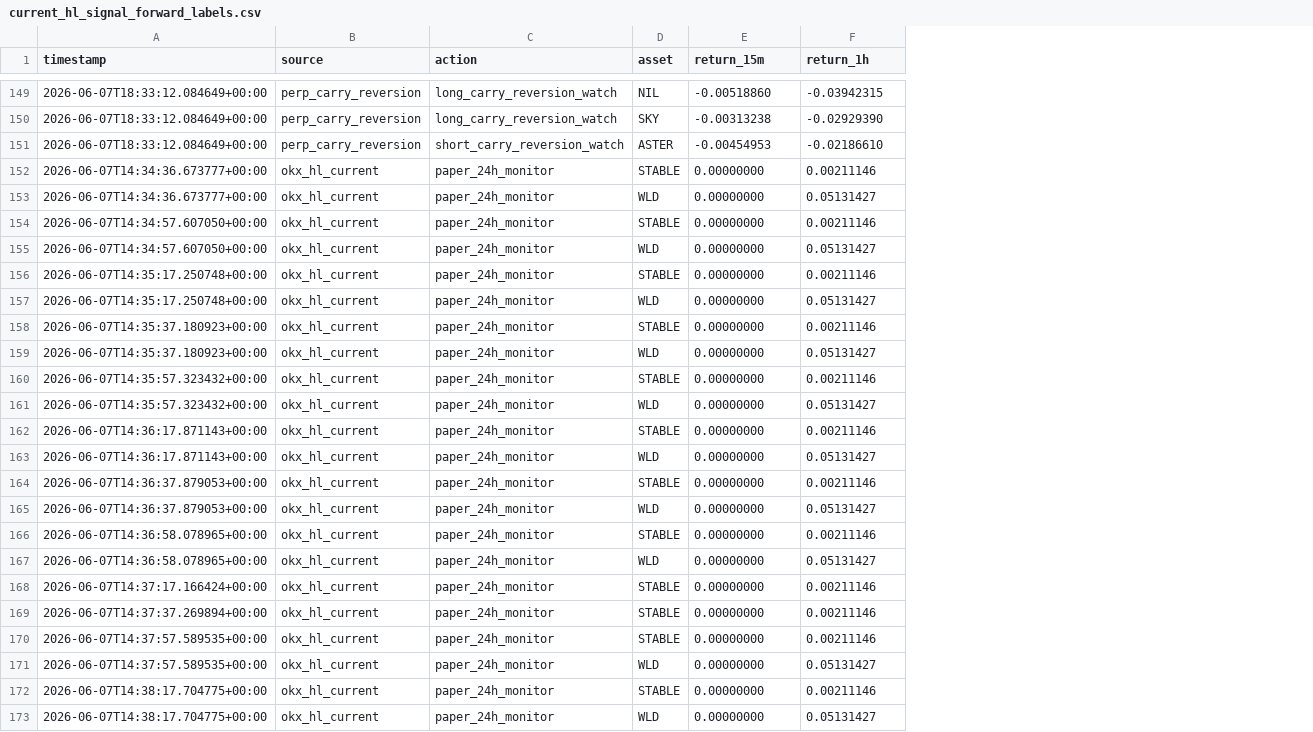
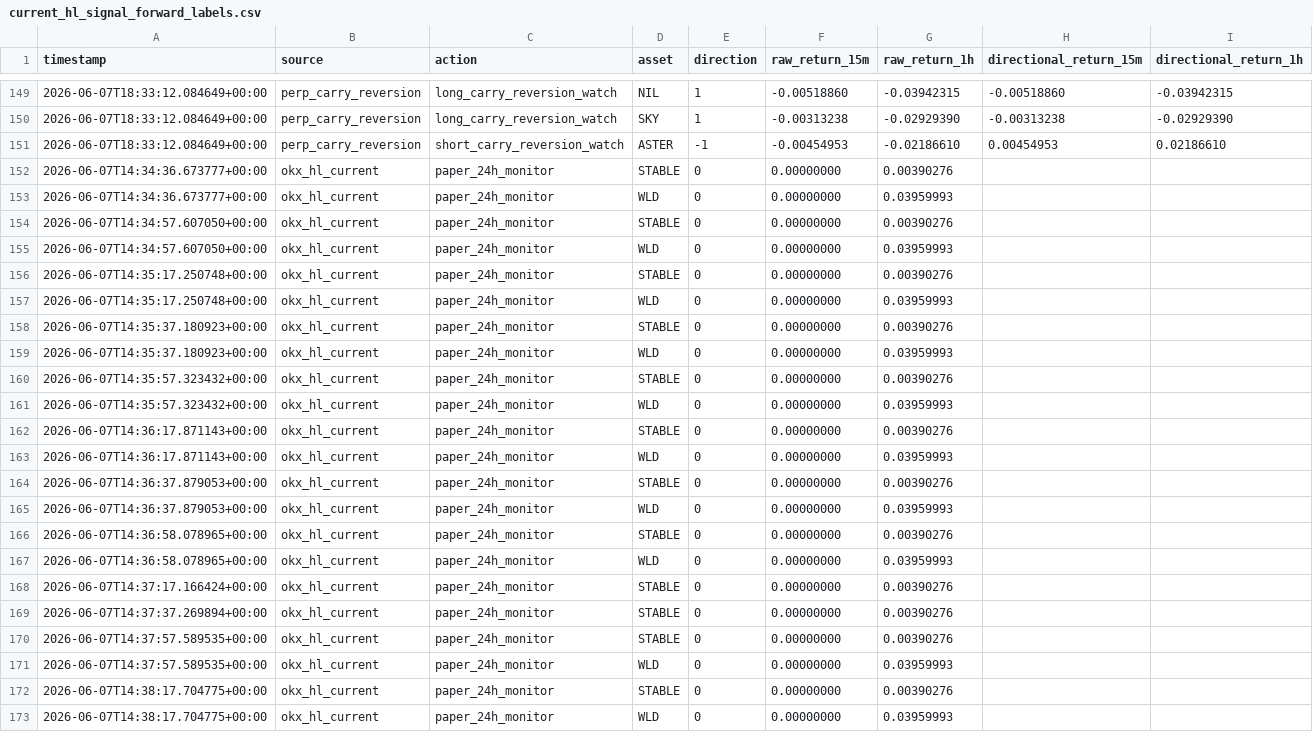
Before and after one commit to tomato414941/alpha-os, a CSV file: strategies/candidate_validation/current_hl_signal_forward_labels.csv, drawn as a sheet; only a part is shown, gaps mark what is left out; addresses are those after the commit; the diff names each change by its address in the sheet, - before the commit and + after, or states it on an @@ line.

Commit message:
strategy: directionalize hyperliquid labels

```diff
--- a/strategies/candidate_validation/current_hl_signal_forward_labels.csv
+++ b/strategies/candidate_validation/current_hl_signal_forward_labels.csv
+column E (direction), rows 149-173: 1 | 1 | -1 | 0 | 0 | 0 | 0 | 0 | 0 | 0 | 0 | 0 | 0 | 0 | 0 | 0 | 0 | 0 | 0 | 0 | 0 | 0 | 0 | 0 | 0
+column H (directional_return_15m), rows 149-151: -0.00518860 | -0.00313238 | 0.00454953
+column I (directional_return_1h), rows 149-151: -0.03942315 | -0.02929390 | 0.02186610
-F1: return_15m
+F1: raw_return_15m
-G1: return_1h
+G1: raw_return_1h
-G152 (raw_return_1h): 0.00211146
+G152 (raw_return_1h): 0.00390276
-G153 (raw_return_1h): 0.05131427
+G153 (raw_return_1h): 0.03959993
-G154 (raw_return_1h): 0.00211146
+G154 (raw_return_1h): 0.00390276
-G155 (raw_return_1h): 0.05131427
+G155 (raw_return_1h): 0.03959993
-G156 (raw_return_1h): 0.00211146
+G156 (raw_return_1h): 0.00390276
-G157 (raw_return_1h): 0.05131427
+G157 (raw_return_1h): 0.03959993
-G158 (raw_return_1h): 0.00211146
+G158 (raw_return_1h): 0.00390276
-G159 (raw_return_1h): 0.05131427
+G159 (raw_return_1h): 0.03959993
-G160 (raw_return_1h): 0.00211146
+G160 (raw_return_1h): 0.00390276
-G161 (raw_return_1h): 0.05131427
+G161 (raw_return_1h): 0.03959993
-G162 (raw_return_1h): 0.00211146
+G162 (raw_return_1h): 0.00390276
-G163 (raw_return_1h): 0.05131427
+G163 (raw_return_1h): 0.03959993
-G164 (raw_return_1h): 0.00211146
+G164 (raw_return_1h): 0.00390276
-G165 (raw_return_1h): 0.05131427
+G165 (raw_return_1h): 0.03959993
-G166 (raw_return_1h): 0.00211146
+G166 (raw_return_1h): 0.00390276
-G167 (raw_return_1h): 0.05131427
+G167 (raw_return_1h): 0.03959993
-G168:G170 (raw_return_1h): 0.00211146
+G168:G170 (raw_return_1h): 0.00390276
-G171 (raw_return_1h): 0.05131427
+G171 (raw_return_1h): 0.03959993
-G172 (raw_return_1h): 0.00211146
+G172 (raw_return_1h): 0.00390276
-G173 (raw_return_1h): 0.05131427
+G173 (raw_return_1h): 0.03959993
```
Also changed, not shown: strategies/candidate_validation/current_hl_signal_forward_label_summary.csv, 2 other files.
